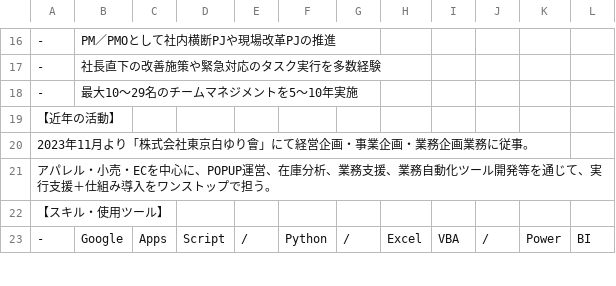
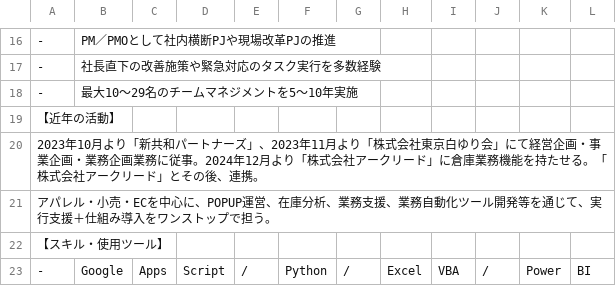
Before and after one commit to chabo452/keirekisyo-new, a CSV file: skill_sheet_noguchi.csv, drawn as a sheet; only a part is shown, gaps mark what is left out; the diff names each change by its address in the sheet, - before the commit and + after, or states it on an @@ line.

```diff
--- a/skill_sheet_noguchi.csv
+++ b/skill_sheet_noguchi.csv
-A20: 2023年11月より「株式会社東京白ゆり會」にて経営企画・事業企画・業務企画業務に従事。
+A20: 2023年10月より「新共和パートナーズ」、2023年11月より「株式会社東京白ゆり会」にて経営企画・事業企画・業務企画業務に従事。2024年12月より「株式会社アークリード」に倉庫業務機能を持たせる。「株式会社アークリード」とその後、連携。
```
Also changed, not shown: 1 other file.
